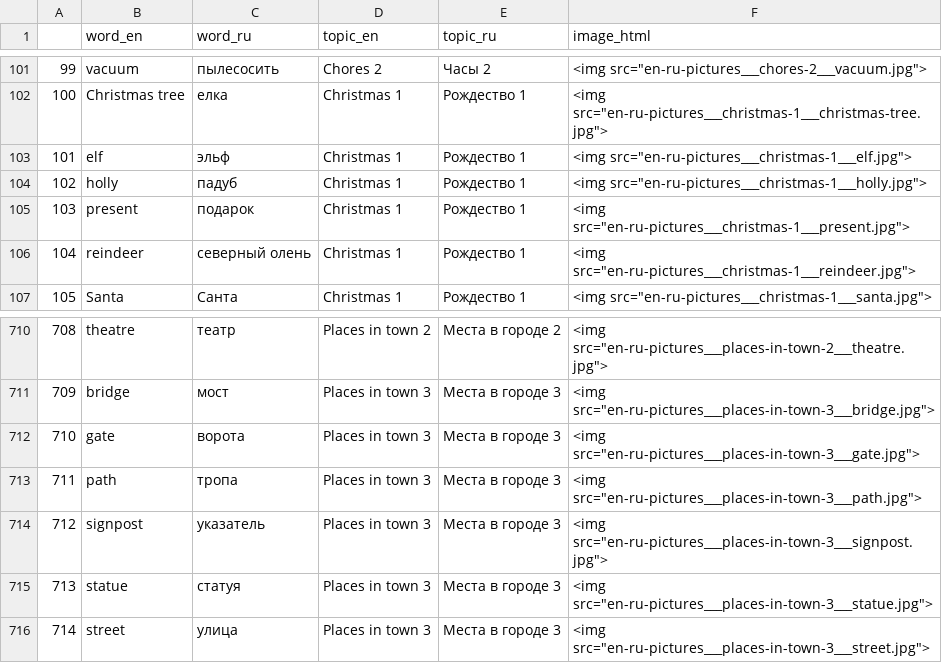
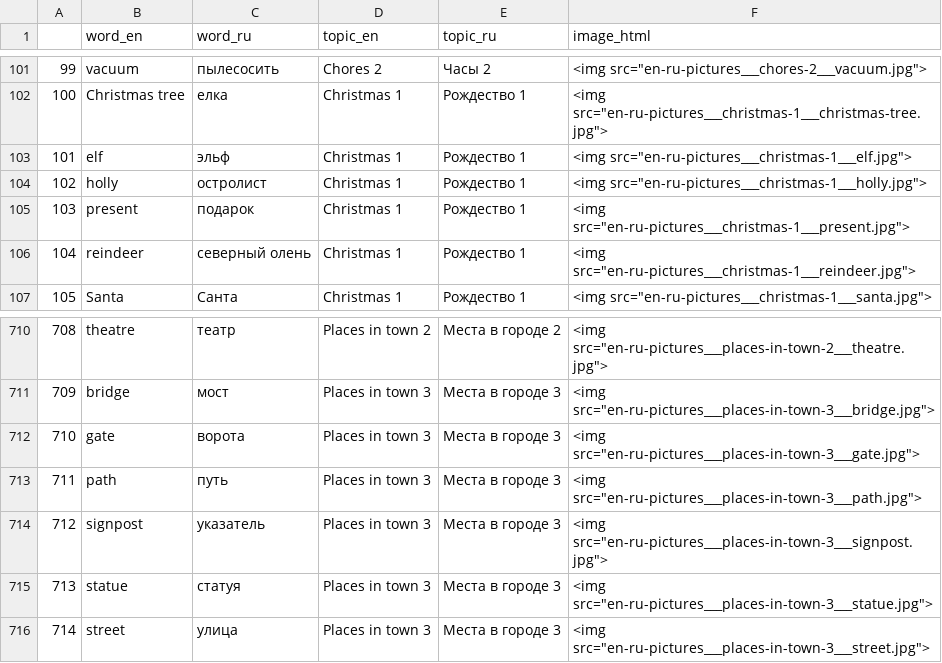
Before and after one commit to deemp/anki-decks, a CSV file: En-Ru-Picture/words/out/deck.csv, drawn as a sheet; only a part is shown, gaps mark what is left out; the diff covers the shown part only.

```diff
--- a/En-Ru-Picture/words/out/deck.csv
+++ b/En-Ru-Picture/words/out/deck.csv
@@ -103,3 +103,3 @@
 101|elf|эльф|Christmas 1|Рождество 1|<img src="en-ru-pictures___christmas-1___elf.jpg">
-102|holly|падуб|Christmas 1|Рождество 1|<img src="en-ru-pictures___christmas-1___holly.jpg">
+102|holly|остролист|Christmas 1|Рождество 1|<img src="en-ru-pictures___christmas-1___holly.jpg">
 103|present|подарок|Christmas 1|Рождество 1|<img src="en-ru-pictures___christmas-1___present.jpg">
@@ -712,3 +712,3 @@
 710|gate|ворота|Places in town 3|Места в городе 3|<img src="en-ru-pictures___places-in-town-3___gate.jpg">
-711|path|тропа|Places in town 3|Места в городе 3|<img src="en-ru-pictures___places-in-town-3___path.jpg">
+711|path|путь|Places in town 3|Места в городе 3|<img src="en-ru-pictures___places-in-town-3___path.jpg">
 712|signpost|указатель|Places in town 3|Места в городе 3|<img src="en-ru-pictures___places-in-town-3___signpost.jpg">
```
Also changed, not shown: 14 edited cells elsewhere in this file.
